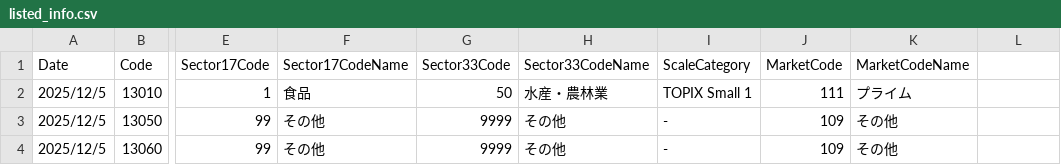
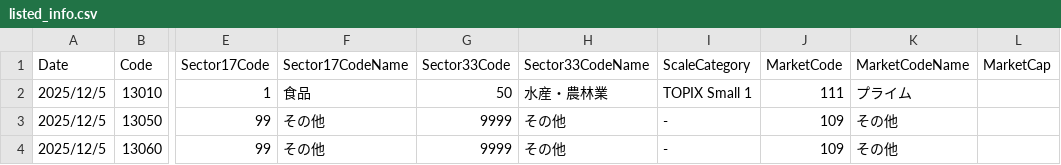
Before and after one commit to purinzan/my-app, a CSV file: public/listed_info.csv, drawn as a sheet; only a part is shown, gaps mark what is left out; the diff names each change by its address in the sheet, - before the commit and + after, or states it on an @@ line.

```diff
--- a/public/listed_info.csv
+++ b/public/listed_info.csv
-L1: (empty)
+L1: MarketCap
```
Also changed, not shown: 7 other files.
